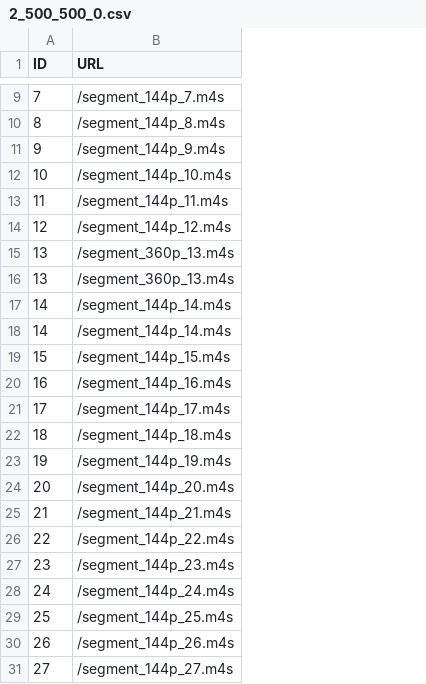
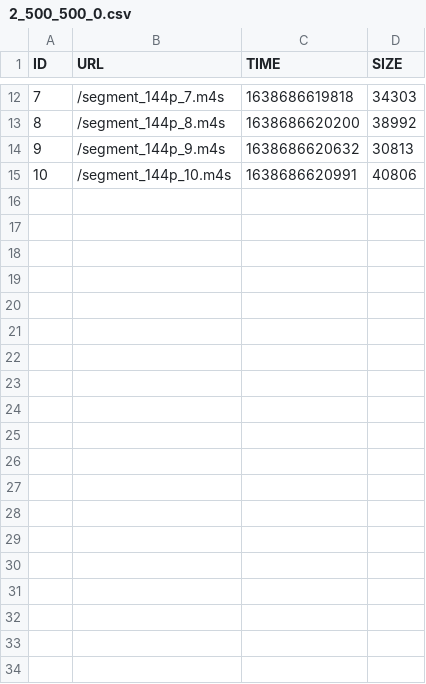
Before and after one commit to yashwanthmadaka24/CSE-534-Project, a CSV file: server/2_500_500_0.csv, drawn as a sheet; only a part is shown, gaps mark what is left out; removed rows and columns are numbered as before the commit, all else as after; the diff covers the shown part only; the diff names each change by its address in the sheet, - before the commit and + after, or states it on an @@ line.

```diff
--- a/server/2_500_500_0.csv
+++ b/server/2_500_500_0.csv
+column C (TIME), rows 12-15: 1638686619818 | 1638686620200 | 1638686620632 | 1638686620991
+column D (SIZE), rows 12-15: 34303 | 38992 | 30813 | 40806
-row 13: 11 | /segment_144p_11.m4s
-row 14: 12 | /segment_144p_12.m4s
-row 15: 13 | /segment_360p_13.m4s
-row 16: 13 | /segment_360p_13.m4s
-row 17: 14 | /segment_144p_14.m4s
-row 18: 14 | /segment_144p_14.m4s
-row 19: 15 | /segment_144p_15.m4s
-row 20: 16 | /segment_144p_16.m4s
-row 21: 17 | /segment_144p_17.m4s
-row 22: 18 | /segment_144p_18.m4s
-row 23: 19 | /segment_144p_19.m4s
-row 24: 20 | /segment_144p_20.m4s
-row 25: 21 | /segment_144p_21.m4s
-row 26: 22 | /segment_144p_22.m4s
-row 27: 23 | /segment_144p_23.m4s
-row 28: 24 | /segment_144p_24.m4s
-row 29: 25 | /segment_144p_25.m4s
-row 30: 26 | /segment_144p_26.m4s
-row 31: 27 | /segment_144p_27.m4s
```
Also changed, not shown: 3 added rows, 32 removed rows and 2 edited cells elsewhere in this file, server/null_null_null_0.csv, 4 other files.
